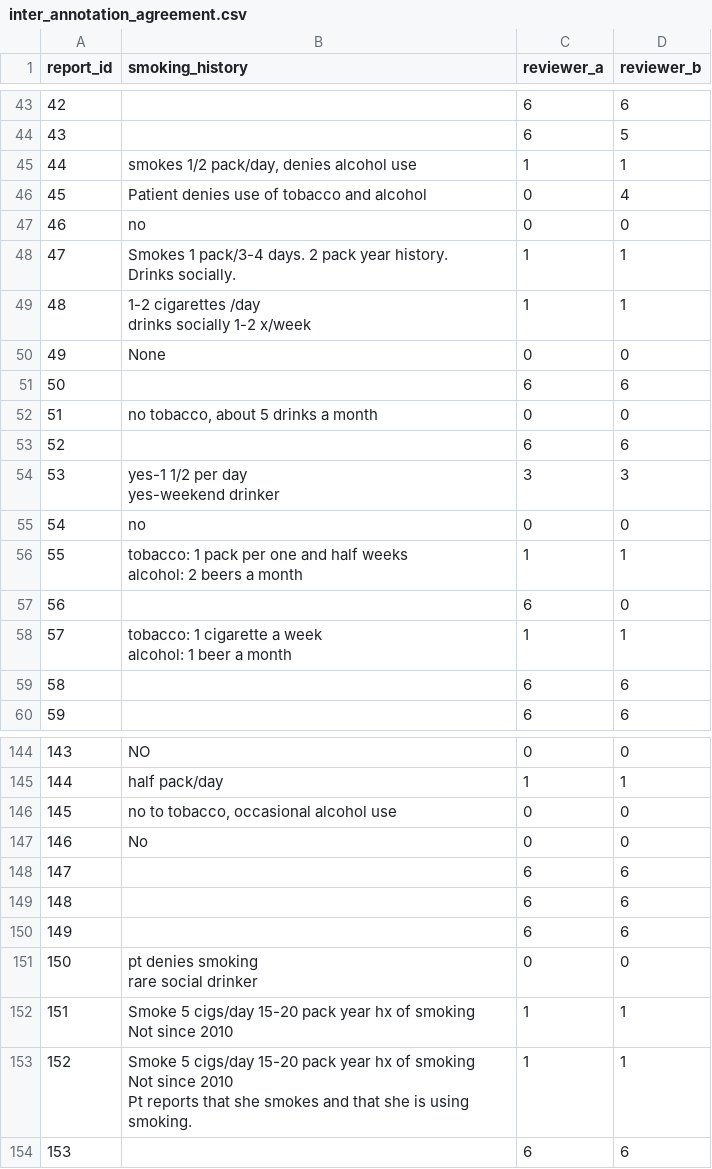
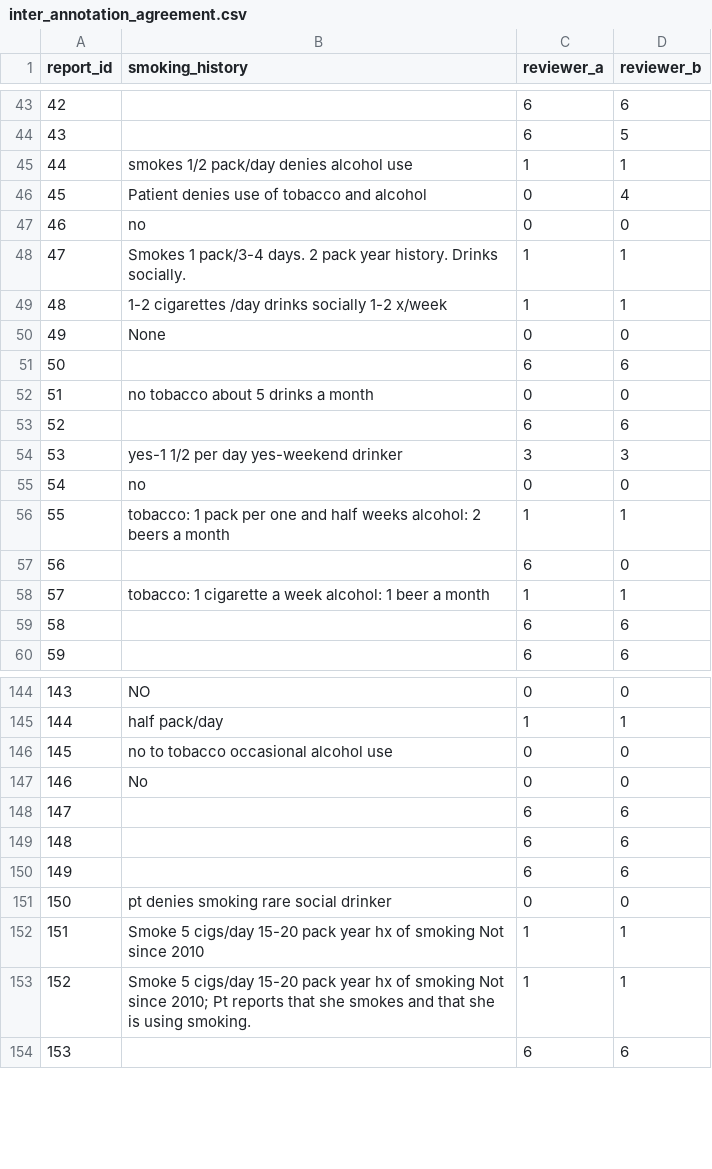
Before and after one commit to kkemper/pfs-project, a CSV file: inter_annotation_agreement.csv, drawn as a sheet; only a part is shown, gaps mark what is left out; ↵ is a line break in a cell; the diff covers the shown part only; the diff names each change by its address in the sheet, - before the commit and + after, or states it on an @@ line.

```diff
--- a/inter_annotation_agreement.csv
+++ b/inter_annotation_agreement.csv
-B45 (smoking_history): smokes 1/2 pack/day, denies alcohol use
+B45 (smoking_history): smokes 1/2 pack/day denies alcohol use
-B48 (smoking_history): …Drinks socially.
+B48 (smoking_history): …Drinks socially.
-B49 (smoking_history): …1-2 x/week
+B49 (smoking_history): …1-2 x/week
-B52 (smoking_history): no tobacco, about 5 drinks a month
+B52 (smoking_history): no tobacco about 5 drinks a month
-B54 (smoking_history): yes-1 1/2 per day ↵ yes-weekend drinker
+B54 (smoking_history): yes-1 1/2 per day yes-weekend drinker
-B56 (smoking_history): …a month
+B56 (smoking_history): …a month
-B58 (smoking_history): …a month
+B58 (smoking_history): …a month
-B146 (smoking_history): no to tobacco, occasional alcohol use
+B146 (smoking_history): no to tobacco occasional alcohol use
-B151 (smoking_history): pt denies smoking ↵ rare social drinker
+B151 (smoking_history): pt denies smoking rare social drinker
-B152 (smoking_history): …since 2010
+B152 (smoking_history): …since 2010
-B153 (smoking_history): …Not since 2010 ↵ Pt reports…
+B153 (smoking_history): …Not since 2010; Pt reports…
```
Also changed, not shown: 43 edited cells elsewhere in this file, processed_data.csv, 8 other files.
